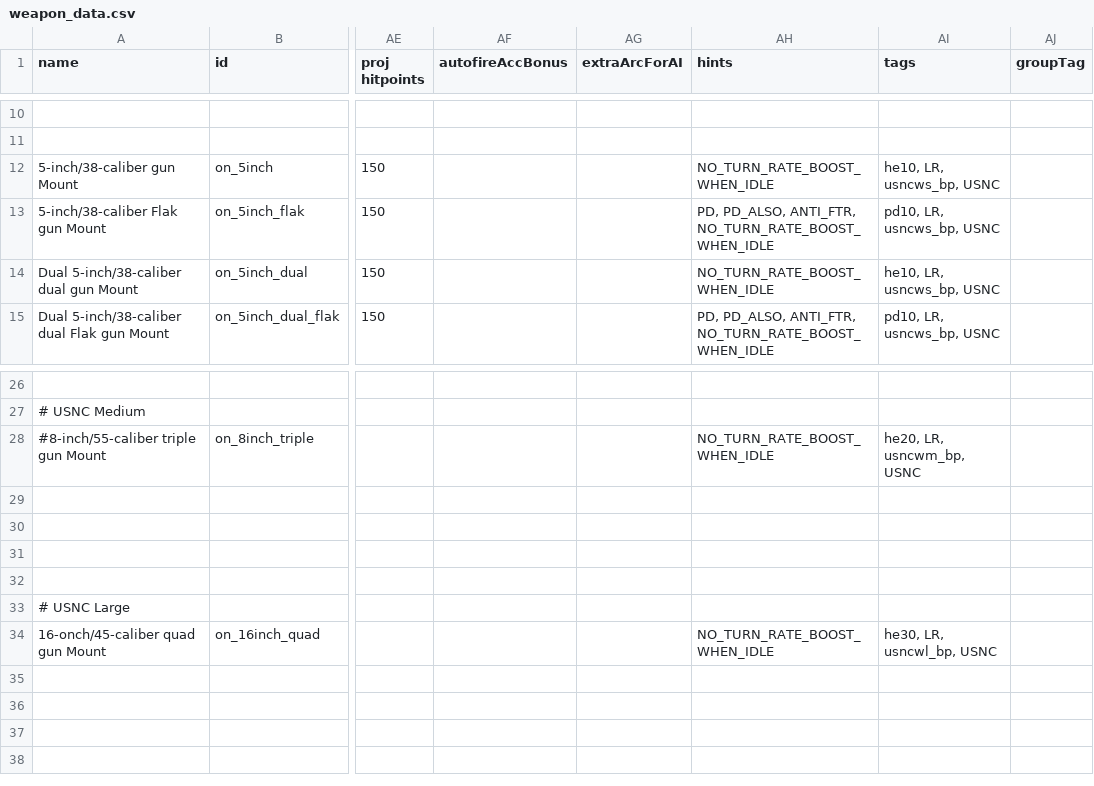
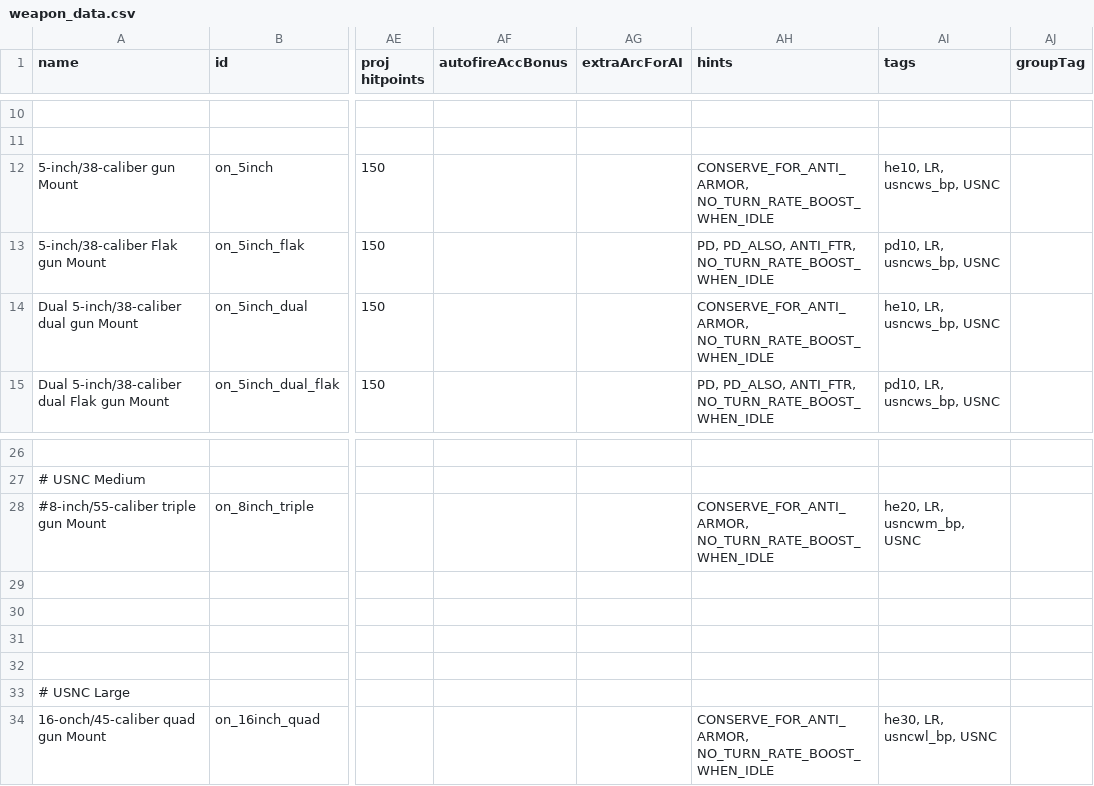
Before and after one commit to OfflcerSam/NavalSector, a CSV file: data/weapons/weapon_data.csv, drawn as a sheet; only a part is shown, gaps mark what is left out; the diff names each change by its address in the sheet, - before the commit and + after, or states it on an @@ line.

```diff
--- a/data/weapons/weapon_data.csv
+++ b/data/weapons/weapon_data.csv
-AH12 (hints): NO_TURN_RATE_BOOST_WHEN_IDLE
+AH12 (hints): CONSERVE_FOR_ANTI_ARMOR, NO_TURN_RATE_BOOST_WHEN_IDLE
-AH14 (hints): NO_TURN_RATE_BOOST_WHEN_IDLE
+AH14 (hints): CONSERVE_FOR_ANTI_ARMOR, NO_TURN_RATE_BOOST_WHEN_IDLE
-AH28 (hints): NO_TURN_RATE_BOOST_WHEN_IDLE
+AH28 (hints): CONSERVE_FOR_ANTI_ARMOR, NO_TURN_RATE_BOOST_WHEN_IDLE
-AH34 (hints): NO_TURN_RATE_BOOST_WHEN_IDLE
+AH34 (hints): CONSERVE_FOR_ANTI_ARMOR, NO_TURN_RATE_BOOST_WHEN_IDLE
```
Also changed, not shown: data/hulls/ship_data.csv, 2 other files.
